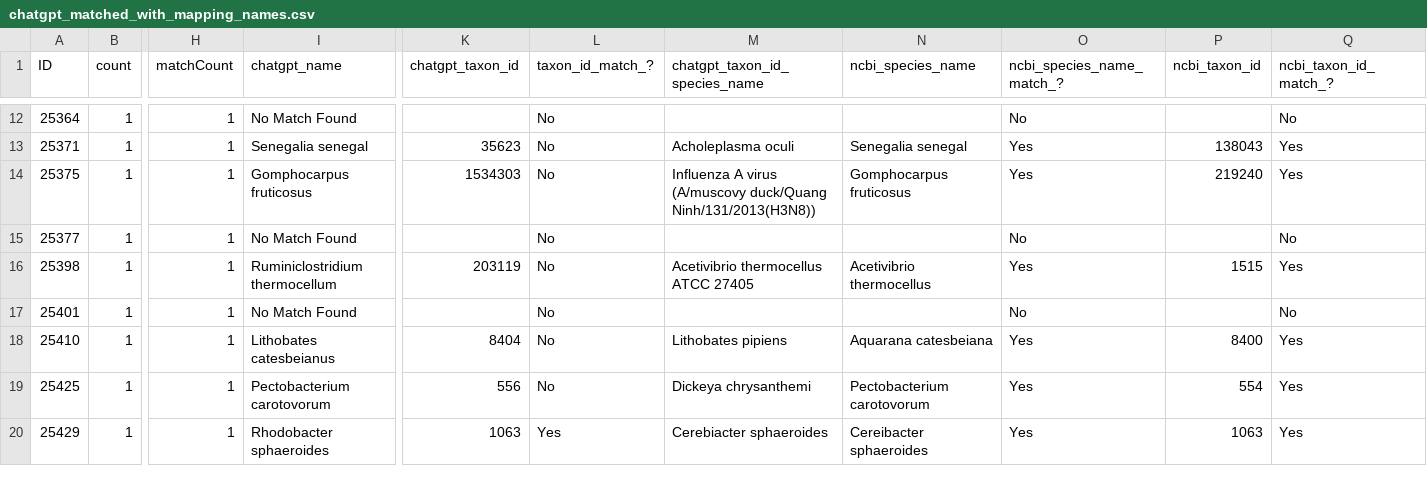
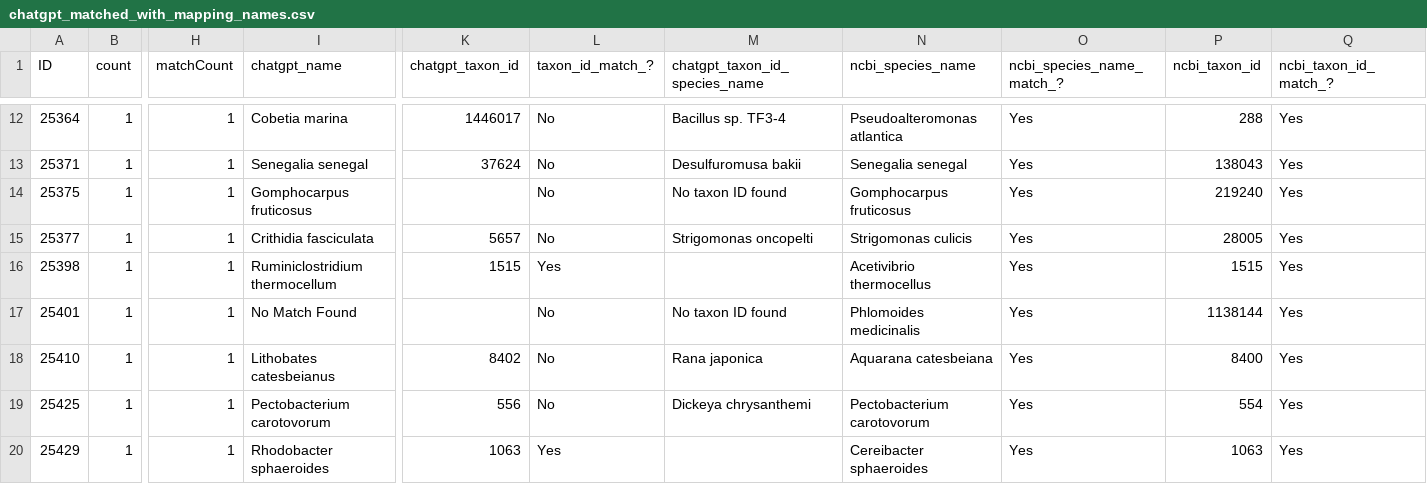
Before and after one commit to glygener/llm-metadata-mapping, a CSV file: data/with_mapping_names/chatgpt_matched_with_mapping_names.csv, drawn as a sheet; only a part is shown, gaps mark what is left out; the diff covers the shown part only; the diff names each change by its address in the sheet, - before the commit and + after, or states it on an @@ line.

```diff
--- a/data/with_mapping_names/chatgpt_matched_with_mapping_names.csv
+++ b/data/with_mapping_names/chatgpt_matched_with_mapping_names.csv
-I12 (chatgpt_name): No Match Found
+I12 (chatgpt_name): Cobetia marina
-K12 (chatgpt_taxon_id): (empty)
+K12 (chatgpt_taxon_id): 1446017
-M12 (chatgpt_taxon_id_species_name): (empty)
+M12 (chatgpt_taxon_id_species_name): Bacillus sp. TF3-4
-N12 (ncbi_species_name): (empty)
+N12 (ncbi_species_name): Pseudoalteromonas atlantica
-O12 (ncbi_species_name_match_?): No
+O12 (ncbi_species_name_match_?): Yes
-P12 (ncbi_taxon_id): (empty)
+P12 (ncbi_taxon_id): 288
-Q12 (ncbi_taxon_id_match_?): No
+Q12 (ncbi_taxon_id_match_?): Yes
-K13 (chatgpt_taxon_id): 35623
+K13 (chatgpt_taxon_id): 37624
-M13 (chatgpt_taxon_id_species_name): Acholeplasma oculi
+M13 (chatgpt_taxon_id_species_name): Desulfuromusa bakii
-K14 (chatgpt_taxon_id): 1534303
+K14 (chatgpt_taxon_id): (empty)
-M14 (chatgpt_taxon_id_species_name): Influenza A virus (A/muscovy duck/Quang Ninh/131/2013(H3N8))
+M14 (chatgpt_taxon_id_species_name): No taxon ID found
-I15 (chatgpt_name): No Match Found
+I15 (chatgpt_name): Crithidia fasciculata
-K15 (chatgpt_taxon_id): (empty)
+K15 (chatgpt_taxon_id): 5657
-M15 (chatgpt_taxon_id_species_name): (empty)
+M15 (chatgpt_taxon_id_species_name): Strigomonas oncopelti
-N15 (ncbi_species_name): (empty)
+N15 (ncbi_species_name): Strigomonas culicis
-O15 (ncbi_species_name_match_?): No
+O15 (ncbi_species_name_match_?): Yes
-P15 (ncbi_taxon_id): (empty)
+P15 (ncbi_taxon_id): 28005
-Q15 (ncbi_taxon_id_match_?): No
+Q15 (ncbi_taxon_id_match_?): Yes
-K16 (chatgpt_taxon_id): 203119
+K16 (chatgpt_taxon_id): 1515
-L16 (taxon_id_match_?): No
+L16 (taxon_id_match_?): Yes
-M16 (chatgpt_taxon_id_species_name): Acetivibrio thermocellus ATCC 27405
+M16 (chatgpt_taxon_id_species_name): (empty)
-M17 (chatgpt_taxon_id_species_name): (empty)
+M17 (chatgpt_taxon_id_species_name): No taxon ID found
-N17 (ncbi_species_name): (empty)
+N17 (ncbi_species_name): Phlomoides medicinalis
-O17 (ncbi_species_name_match_?): No
+O17 (ncbi_species_name_match_?): Yes
-P17 (ncbi_taxon_id): (empty)
+P17 (ncbi_taxon_id): 1138144
-Q17 (ncbi_taxon_id_match_?): No
+Q17 (ncbi_taxon_id_match_?): Yes
-K18 (chatgpt_taxon_id): 8404
+K18 (chatgpt_taxon_id): 8402
-M18 (chatgpt_taxon_id_species_name): Lithobates pipiens
+M18 (chatgpt_taxon_id_species_name): Rana japonica
-M20 (chatgpt_taxon_id_species_name): Cerebiacter sphaeroides
+M20 (chatgpt_taxon_id_species_name): (empty)
```
Also changed, not shown: 34 edited cells elsewhere in this file, 1 other file.
